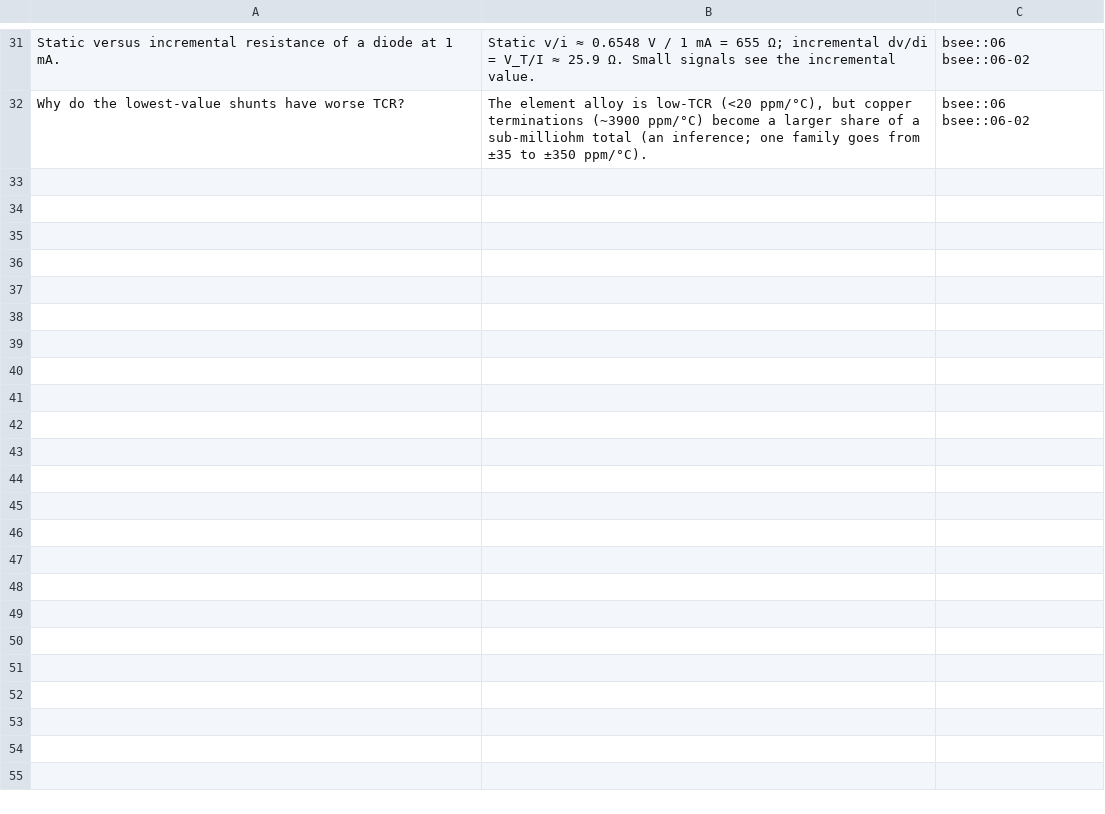
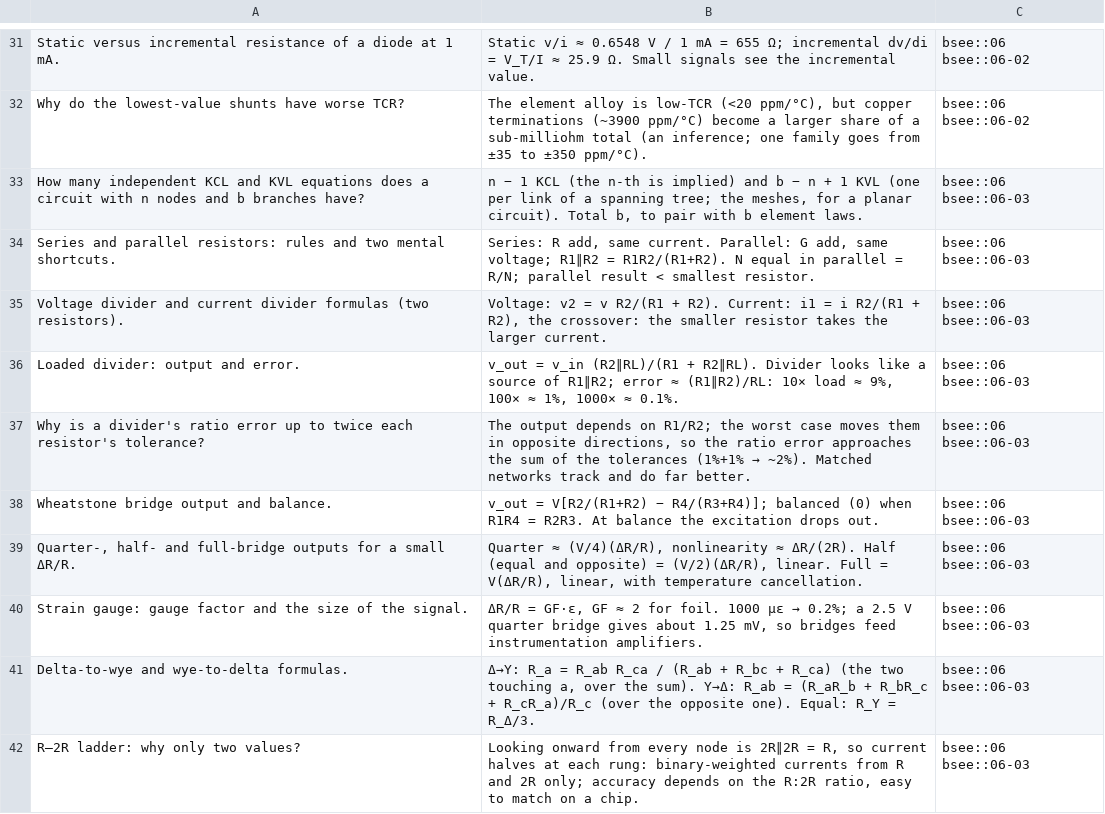
Before and after one commit to FrankHuang94/EE_database_claude, a CSV file: flashcards/06-circuit-analysis-1-dc.csv, drawn as a sheet; only a part is shown, gaps mark what is left out.

```diff
--- a/flashcards/06-circuit-analysis-1-dc.csv
+++ b/flashcards/06-circuit-analysis-1-dc.csv
@@ -32 +32,11 @@
 "Why do the lowest-value shunts have worse TCR?","The element alloy is low-TCR (<20 ppm/°C), but copper terminations (~3900 ppm/°C) become a larger share of a sub-milliohm total (an inference; one family goes from ±35 to ±350 ppm/°C).",bsee::06 bsee::06-02
+"How many independent KCL and KVL equations does a circuit with n nodes and b branches have?","n − 1 KCL (the n-th is implied) and b − n + 1 KVL (one per link of a spanning tree; the meshes, for a planar circuit). Total b, to pair with b element laws.",bsee::06 bsee::06-03
+"Series and parallel resistors: rules and two mental shortcuts.","Series: R add, same current. Parallel: G add, same voltage; R1∥R2 = R1R2/(R1+R2). N equal in parallel = R/N; parallel result < smallest resistor.",bsee::06 bsee::06-03
+"Voltage divider and current divider formulas (two resistors).","Voltage: v2 = v R2/(R1 + R2). Current: i1 = i R2/(R1 + R2), the crossover: the smaller resistor takes the larger current.",bsee::06 bsee::06-03
+"Loaded divider: output and error.","v_out = v_in (R2∥RL)/(R1 + R2∥RL). Divider looks like a source of R1∥R2; error ≈ (R1∥R2)/RL: 10× load ≈ 9%, 100× ≈ 1%, 1000× ≈ 0.1%.",bsee::06 bsee::06-03
+"Why is a divider's ratio error up to twice each resistor's tolerance?","The output depends on R1/R2; the worst case moves them in opposite directions, so the ratio error approaches the sum of the tolerances (1%+1% → ~2%). Matched networks track and do far better.",bsee::06 bsee::06-03
+"Wheatstone bridge output and balance.","v_out = V[R2/(R1+R2) − R4/(R3+R4)]; balanced (0) when R1R4 = R2R3. At balance the excitation drops out.",bsee::06 bsee::06-03
+"Quarter-, half- and full-bridge outputs for a small ΔR/R.","Quarter ≈ (V/4)(ΔR/R), nonlinearity ≈ ΔR/(2R). Half (equal and opposite) = (V/2)(ΔR/R), linear. Full = V(ΔR/R), linear, with temperature cancellation.",bsee::06 bsee::06-03
+"Strain gauge: gauge factor and the size of the signal.","ΔR/R = GF·ε, GF ≈ 2 for foil. 1000 µε → 0.2%; a 2.5 V quarter bridge gives about 1.25 mV, so bridges feed instrumentation amplifiers.",bsee::06 bsee::06-03
+"Delta-to-wye and wye-to-delta formulas.","Δ→Y: R_a = R_ab R_ca / (R_ab + R_bc + R_ca) (the two touching a, over the sum). Y→Δ: R_ab = (R_aR_b + R_bR_c + R_cR_a)/R_c (over the opposite one). Equal: R_Y = R_Δ/3.",bsee::06 bsee::06-03
+"R–2R ladder: why only two values?","Looking onward from every node is 2R∥2R = R, so current halves at each rung: binary-weighted currents from R and 2R only; accuracy depends on the R:2R ratio, easy to match on a chip.",bsee::06 bsee::06-03
```
Also changed, not shown: 20 other files.
